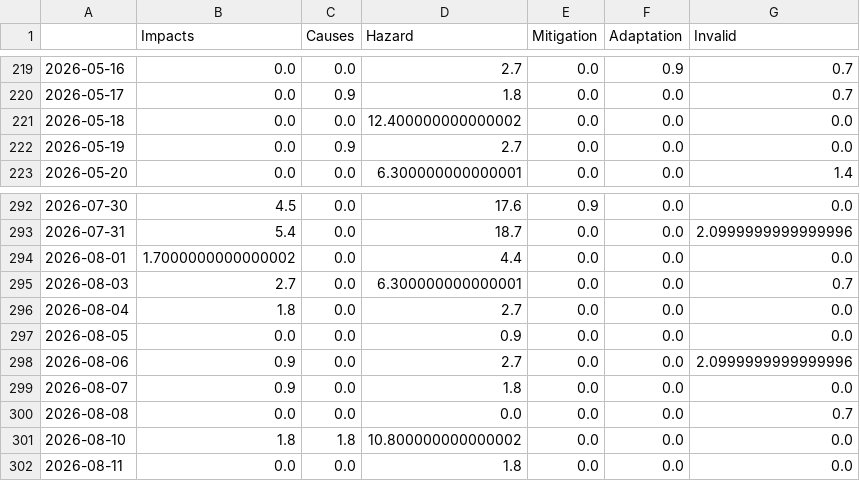
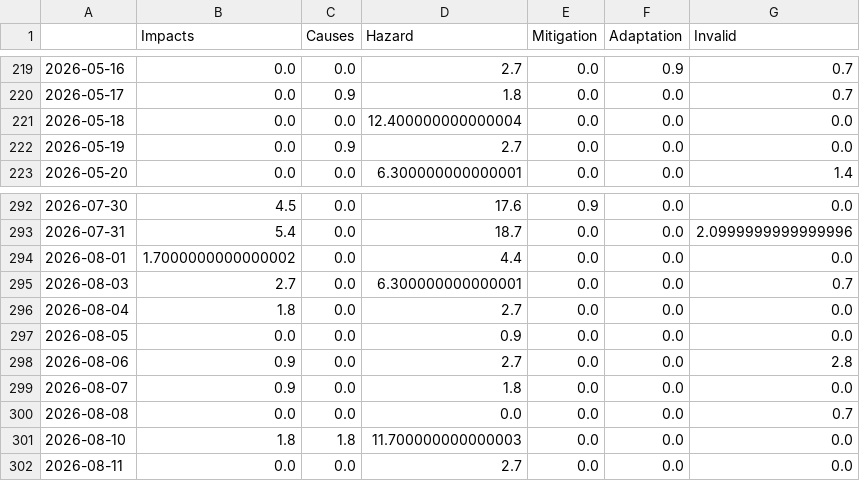
Before and after one commit to tg-news/EarthquakeIsComing, a CSV file: csv/topics_date.csv, drawn as a sheet; only a part is shown, gaps mark what is left out.

```diff
--- a/csv/topics_date.csv
+++ b/csv/topics_date.csv
@@ -220,3 +220,3 @@
 2026-05-17,0.0,0.9,1.8,0.0,0.0,0.7
-2026-05-18,0.0,0.0,12.400000000000002,0.0,0.0,0.0
+2026-05-18,0.0,0.0,12.400000000000004,0.0,0.0,0.0
 2026-05-19,0.0,0.9,2.7,0.0,0.0,0.0
@@ -297,6 +297,6 @@
 2026-08-05,0.0,0.0,0.9,0.0,0.0,0.0
-2026-08-06,0.9,0.0,2.7,0.0,0.0,2.0999999999999996
+2026-08-06,0.9,0.0,2.7,0.0,0.0,2.8
 2026-08-07,0.9,0.0,1.8,0.0,0.0,0.0
 2026-08-08,0.0,0.0,0.0,0.0,0.0,0.7
-2026-08-10,1.8,1.8,10.800000000000002,0.0,0.0,0.0
-2026-08-11,0.0,0.0,1.8,0.0,0.0,0.0
+2026-08-10,1.8,1.8,11.700000000000003,0.0,0.0,0.0
+2026-08-11,0.0,0.0,2.7,0.0,0.0,0.0
```
Also changed, not shown: 5 other files.
